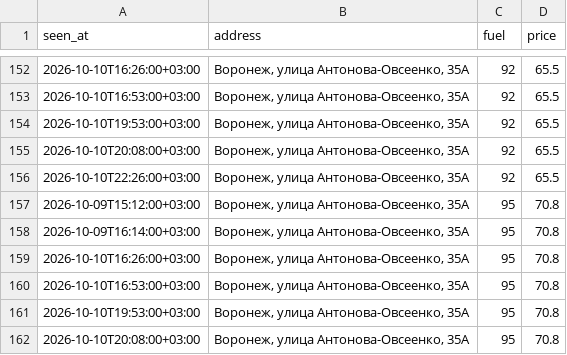
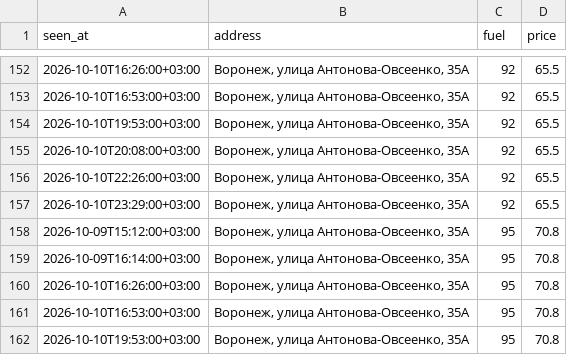
Before and after one commit to dooodoIvan/benzin, a CSV file: data/prices.csv, drawn as a sheet; only a part is shown, gaps mark what is left out; the shorter side is filled out with more unchanged rows.

```diff
--- a/data/prices.csv
+++ b/data/prices.csv
@@ -156,2 +156,3 @@ seen_at,address,fuel,price
 2026-10-10T22:26:00+03:00,"Воронеж, улица Антонова-Овсеенко, 35А",92,65.5
+2026-10-10T23:29:00+03:00,"Воронеж, улица Антонова-Овсеенко, 35А",92,65.5
 2026-10-09T15:12:00+03:00,"Воронеж, улица Антонова-Овсеенко, 35А",95,70.8
```
Also changed, not shown: 3 other files.
